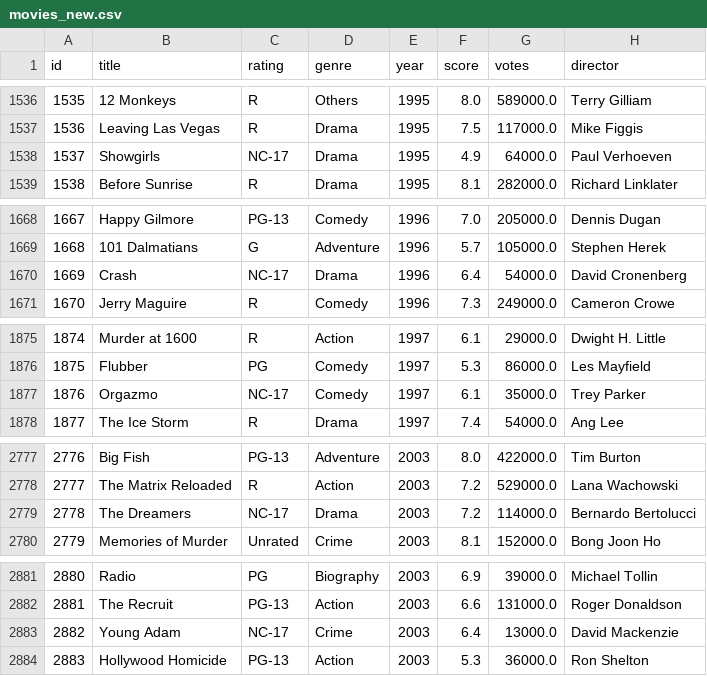
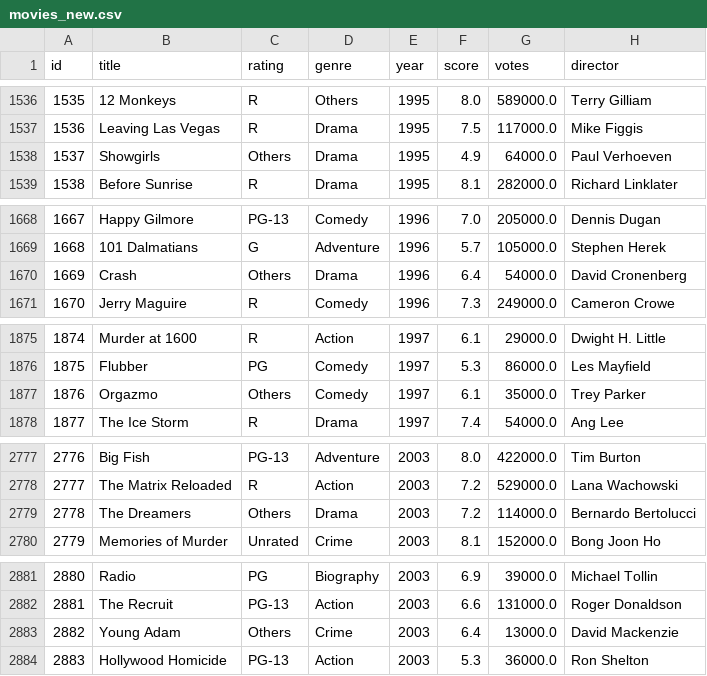
Before and after one commit to giosteh/ProgettoICon-MovieIndustryInsider, a CSV file: dataset/movies_new.csv, drawn as a sheet; only a part is shown, gaps mark what is left out; the diff covers the shown part only; the diff names each change by its address in the sheet, - before the commit and + after, or states it on an @@ line.

```diff
--- a/dataset/movies_new.csv
+++ b/dataset/movies_new.csv
-C1538 (rating): NC-17
+C1538 (rating): Others
-C1670 (rating): NC-17
+C1670 (rating): Others
-C1877 (rating): NC-17
+C1877 (rating): Others
-C2779 (rating): NC-17
+C2779 (rating): Others
-C2883 (rating): NC-17
+C2883 (rating): Others
```
Also changed, not shown: 11 edited cells elsewhere in this file, 5 other files.
